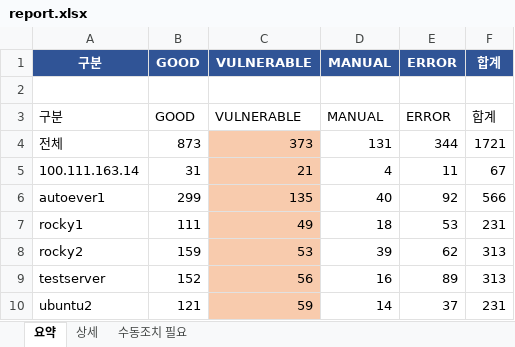
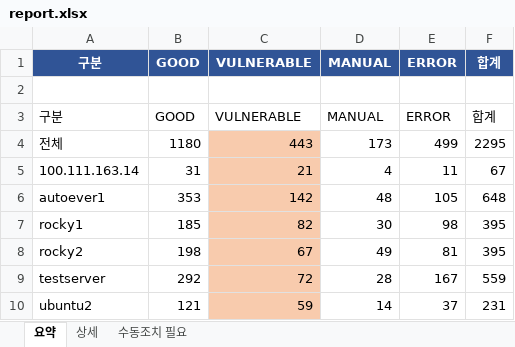
Before and after one commit to protruser/autoever-project1-system-automation, an Excel workbook: Ansible/audit_reports/report.xlsx, sheet 요약, drawn as a sheet; values as stored, in another font and other column widths than the file's, no borders; removed rows and columns are numbered as before the commit, all else as after; the diff names each change by its address in the sheet, - before the commit and + after, or states it on an @@ line.

```diff
--- a/Ansible/audit_reports/report.xlsx (sheet 요약)
+++ b/Ansible/audit_reports/report.xlsx (sheet 요약)
-row 4: 전체 | 873 | 373 | 131 | 344 | 1721
+row 4: 전체 | 1180 | 443 | 173 | 499 | 2295
-row 6: autoever1 | 299 | 135 | 40 | 92 | 566
-row 7: rocky1 | 111 | 49 | 18 | 53 | 231
-row 8: rocky2 | 159 | 53 | 39 | 62 | 313
-row 9: testserver | 152 | 56 | 16 | 89 | 313
+row 6: autoever1 | 353 | 142 | 48 | 105 | 648
+row 7: rocky1 | 185 | 82 | 30 | 98 | 395
+row 8: rocky2 | 198 | 67 | 49 | 81 | 395
+row 9: testserver | 292 | 72 | 28 | 167 | 559
```
Also changed, not shown: sheet 상세, sheet 수동조치 필요, 9 other files.
